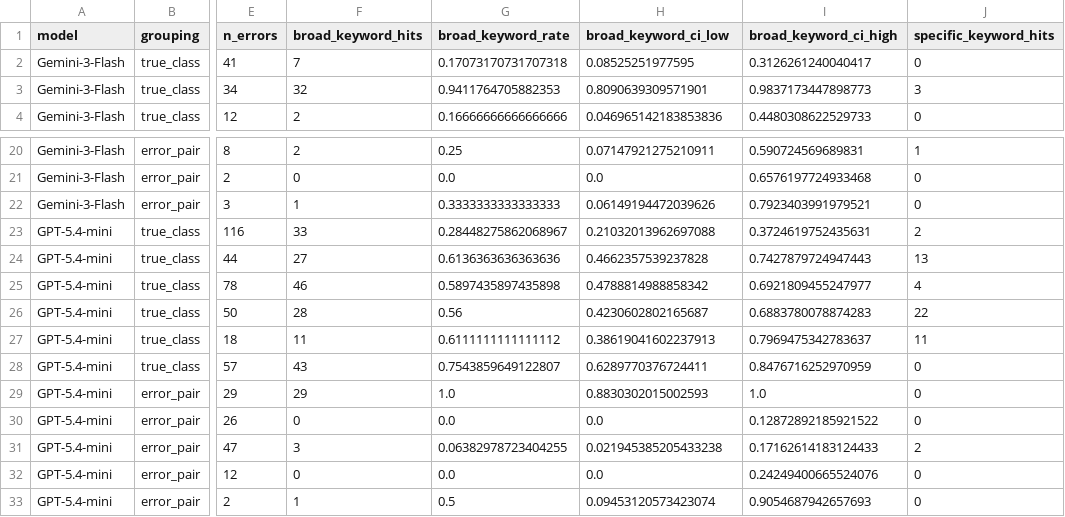
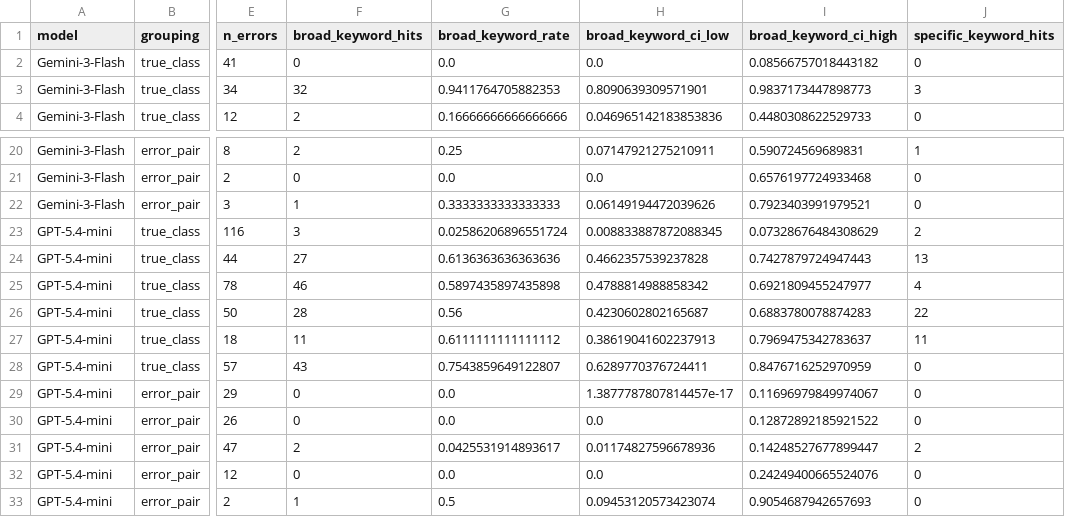
Before and after one commit to MichailChatzianastasis/zero-shot-oct-vlm, a CSV file: results/openrouter_study_complete/analysis/manuscript_statistics/rationale_keyword_sensitivity.csv, drawn as a sheet; only a part is shown, gaps mark what is left out; the diff covers the shown part only; the diff names each change by its address in the sheet, - before the commit and + after, or states it on an @@ line.

Commit message:
Match "ped" and "normal" as whole words in keyword analysis

```diff
--- a/results/openrouter_study_complete/analysis/manuscript_statistics/rationale_keyword_sensitivity.csv
+++ b/results/openrouter_study_complete/analysis/manuscript_statistics/rationale_keyword_sensitivity.csv
-F2 (broad_keyword_hits): 7
+F2 (broad_keyword_hits): 0
-G2 (broad_keyword_rate): 0.17073170731707318
+G2 (broad_keyword_rate): 0.0
-H2 (broad_keyword_ci_low): 0.08525251977595
+H2 (broad_keyword_ci_low): 0.0
-I2 (broad_keyword_ci_high): 0.3126261240040417
+I2 (broad_keyword_ci_high): 0.08566757018443182
-F23 (broad_keyword_hits): 33
+F23 (broad_keyword_hits): 3
-G23 (broad_keyword_rate): 0.28448275862068967
+G23 (broad_keyword_rate): 0.02586206896551724
-H23 (broad_keyword_ci_low): 0.21032013962697088
+H23 (broad_keyword_ci_low): 0.008833887872088345
-I23 (broad_keyword_ci_high): 0.3724619752435631
+I23 (broad_keyword_ci_high): 0.07328676484308629
-F29 (broad_keyword_hits): 29
+F29 (broad_keyword_hits): 0
-G29 (broad_keyword_rate): 1.0
+G29 (broad_keyword_rate): 0.0
-H29 (broad_keyword_ci_low): 0.8830302015002593
+H29 (broad_keyword_ci_low): 1.3877787807814457e-17
-I29 (broad_keyword_ci_high): 1.0
+I29 (broad_keyword_ci_high): 0.11696979849974067
-F31 (broad_keyword_hits): 3
+F31 (broad_keyword_hits): 2
-G31 (broad_keyword_rate): 0.06382978723404255
+G31 (broad_keyword_rate): 0.0425531914893617
-H31 (broad_keyword_ci_low): 0.021945385205433238
+H31 (broad_keyword_ci_low): 0.01174827596678936
-I31 (broad_keyword_ci_high): 0.17162614183124433
+I31 (broad_keyword_ci_high): 0.14248527677899447
```
Also changed, not shown: 36 edited cells elsewhere in this file, 1 other file.
